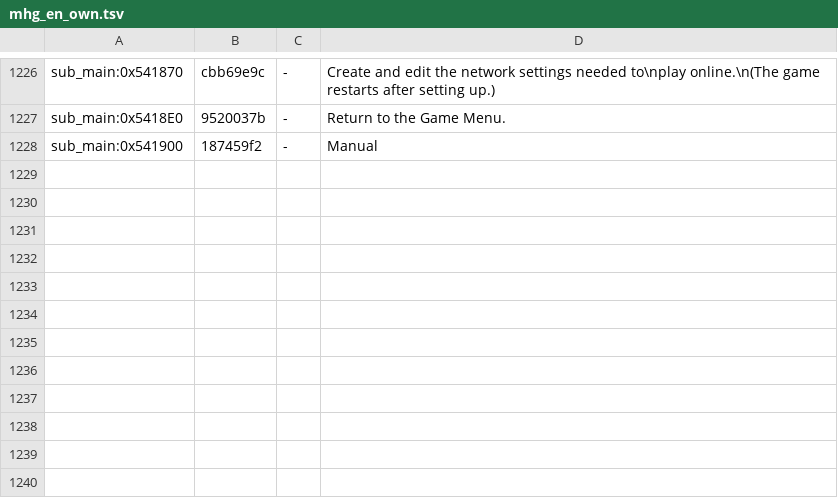
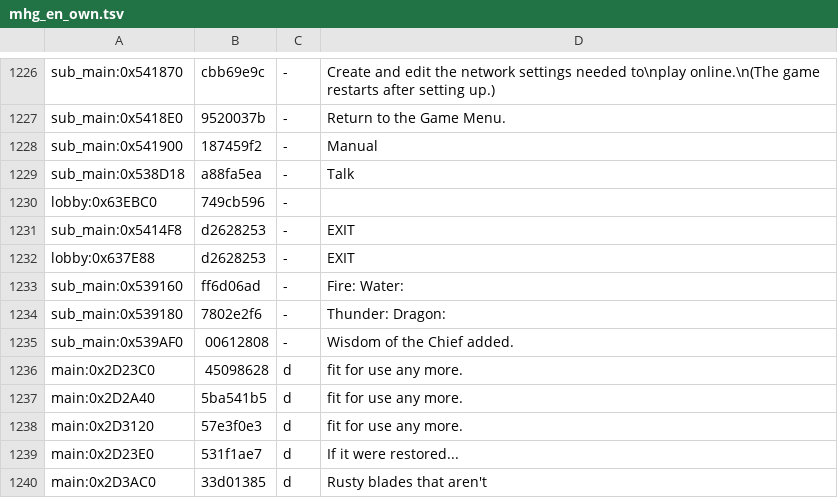
Before and after one commit to itsbigcforme67/mh1-xbox, a TSV file: text/mhg_en_own.tsv, drawn as a sheet; only a part is shown, gaps mark what is left out.

```diff
--- a/text/mhg_en_own.tsv
+++ b/text/mhg_en_own.tsv
@@ -1228 +1228,13 @@ sub_main:0x5418E0	9520037b	-	Return to the Game Menu.
 sub_main:0x541900	187459f2	-	Manual
+sub_main:0x538D18	a88fa5ea	-	Talk
+lobby:0x63EBC0	749cb596	-	　
+sub_main:0x5414F8	d2628253	-	EXIT
+lobby:0x637E88	d2628253	-	EXIT
+sub_main:0x539160	ff6d06ad	-	Fire:            Water:
+sub_main:0x539180	7802e2f6	-	Thunder:         Dragon:
+sub_main:0x539AF0	00612808	-	Wisdom of the Chief added.
+main:0x2D23C0	45098628	d	fit for use any more.
+main:0x2D2A40	5ba541b5	d	fit for use any more.
+main:0x2D3120	57e3f0e3	d	fit for use any more.
+main:0x2D23E0	531f1ae7	d	If it were restored...
+main:0x2D3AC0	33d01385	d	Rusty blades that aren't
```
Also changed, not shown: 9 other files.
